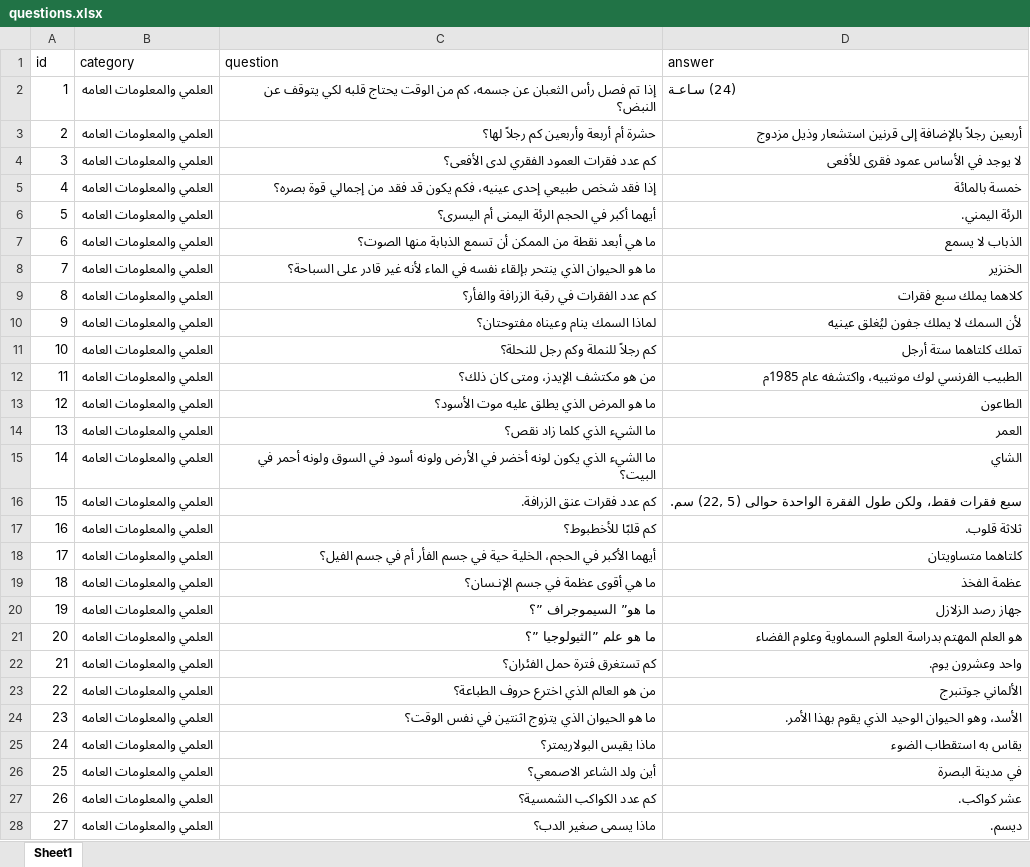
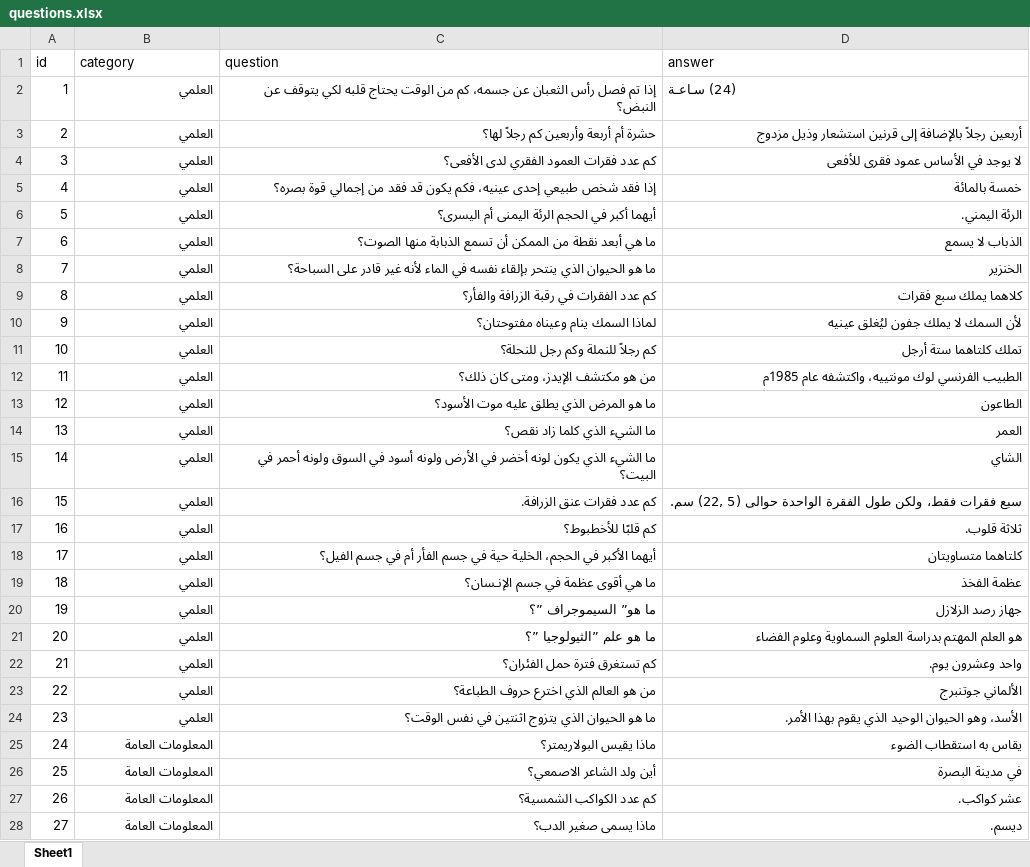
Before and after one commit to moazelsawaf/cultural_contest, an Excel workbook: assets/xlsx/questions.xlsx, sheet Sheet1, drawn as a sheet; only a part is shown; values as stored, in another font and other column widths than the file's, no borders; the diff covers the shown part only; the diff names each change by its address in the sheet, - before the commit and + after, or states it on an @@ line.

```diff
--- a/assets/xlsx/questions.xlsx (sheet Sheet1)
+++ b/assets/xlsx/questions.xlsx (sheet Sheet1)
-B2:B24 (category): العلمي والمعلومات العامه
+B2:B24 (category): العلمي
-B25:B28 (category): العلمي والمعلومات العامه
+B25:B28 (category): المعلومات العامة
```
Also changed, not shown: 19 edited cells elsewhere in this sheet, 17 other files.
